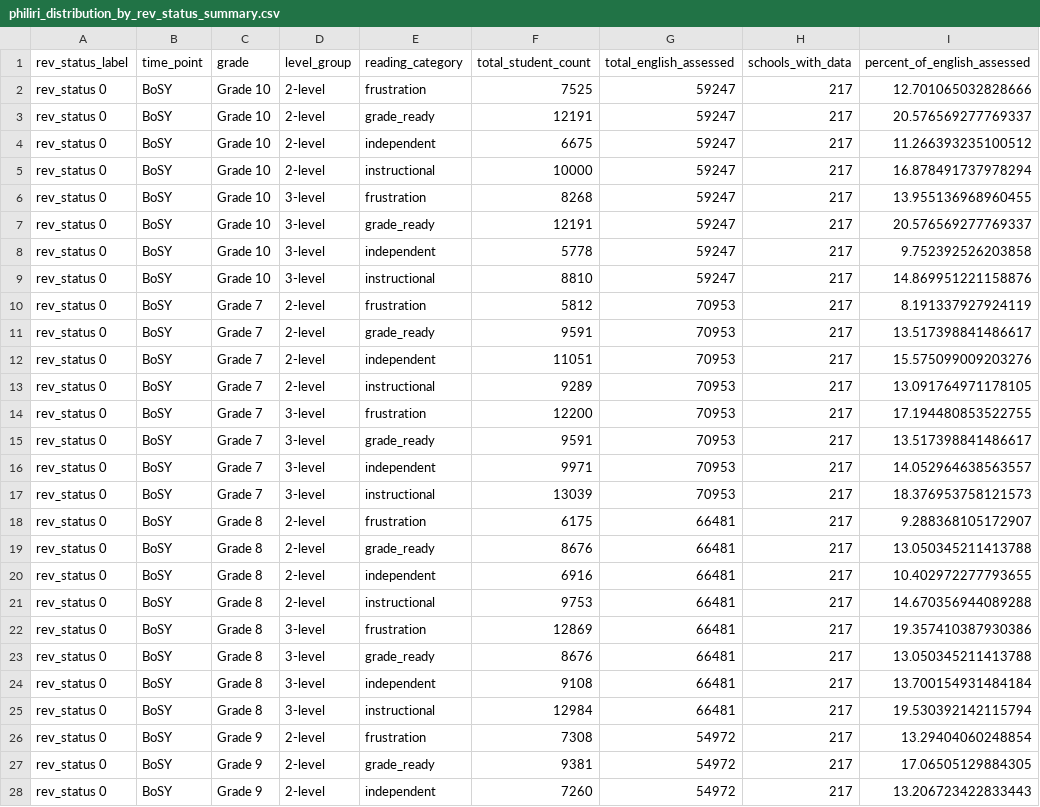
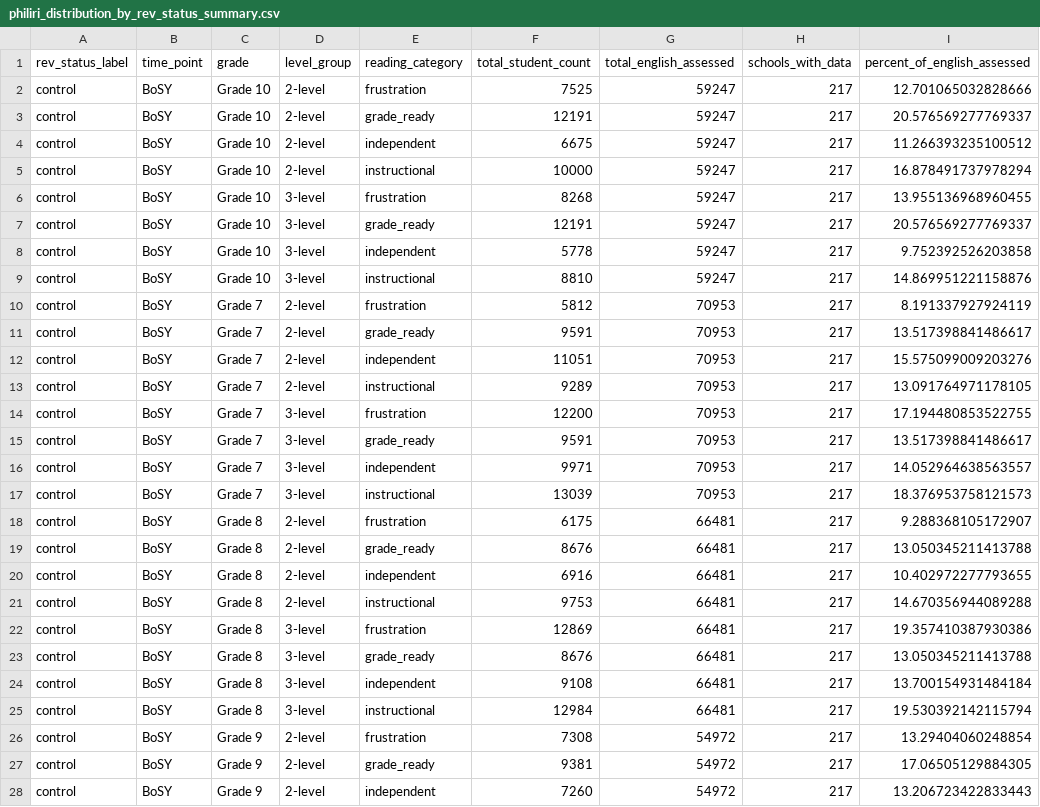
Before and after one commit to eykalynet/data-for-policy-portfolio, a CSV file: ipa-deped-education-analytics/deped-dlp-assessment-data-cleaning/outputs/tables/philiri_distribution_by_rev_status_summary.csv, drawn as a sheet; only a part is shown; the diff covers the shown part only; the diff names each change by its address in the sheet, - before the commit and + after, or states it on an @@ line.

Commit message:
improve rev_status graph labels

```diff
--- a/ipa-deped-education-analytics/deped-dlp-assessment-data-cleaning/outputs/tables/philiri_distribution_by_rev_status_summary.csv
+++ b/ipa-deped-education-analytics/deped-dlp-assessment-data-cleaning/outputs/tables/philiri_distribution_by_rev_status_summary.csv
-A2:A28 (rev_status_label): rev_status 0
+A2:A28 (rev_status_label): control
```
Also changed, not shown: 85 edited cells elsewhere in this file, ipa-deped-education-analytics/deped-dlp-assessment-data-cleaning/outputs/tables/philiri_discrepancy_by_rev_status_summary.csv, ipa-deped-education-analytics/deped-dlp-assessment-data-cleaning/outputs/tables/rma_discrepancy_by_rev_status_summary.csv, 10 other files.
